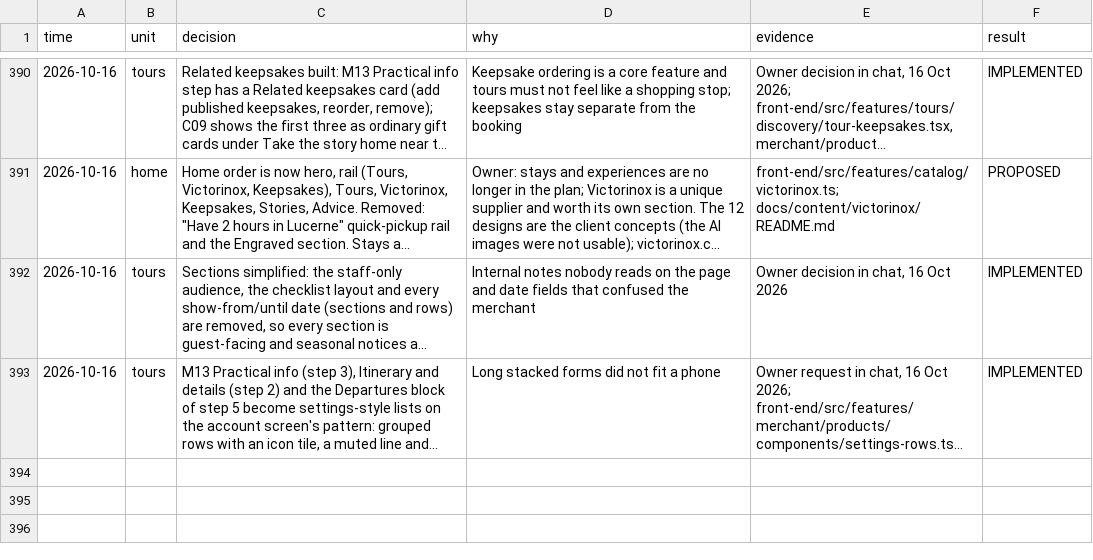
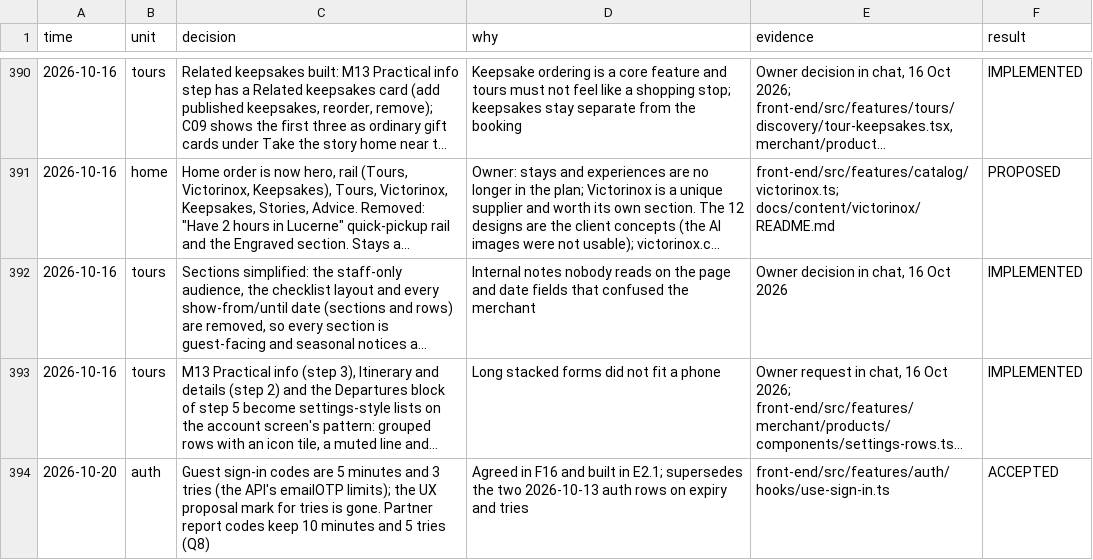
Before and after one commit to xzneozx96/swiss-keepsakes, a TSV file: docs/ux/decisions.tsv, drawn as a sheet; only a part is shown, gaps mark what is left out; long unchanged cells end in …; the diff names each change by its address in the sheet, - before the commit and + after, or states it on an @@ line.

```diff
--- a/docs/ux/decisions.tsv
+++ b/docs/ux/decisions.tsv
+row 394: 2026-10-20 | auth | Guest sign-in codes are 5 minutes and 3 tries (the API's emailOTP limits); the UX proposal mark for tries is gone. Partner report codes keep 10 minutes and 5 tries (Q8) | Agreed in F16 and built in E2.1; supersedes the two 2026-10-13 auth rows on expiry and tries | front-end/src/features/auth/hooks/use-sign-in.ts | ACCEPTED
```
Also changed, not shown: 10 other files.
